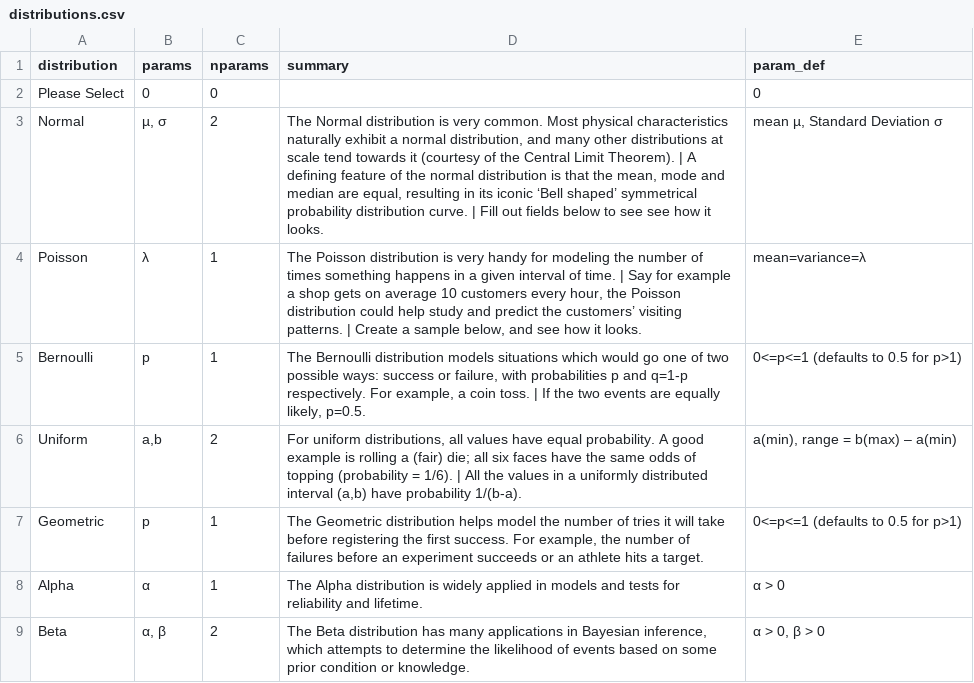
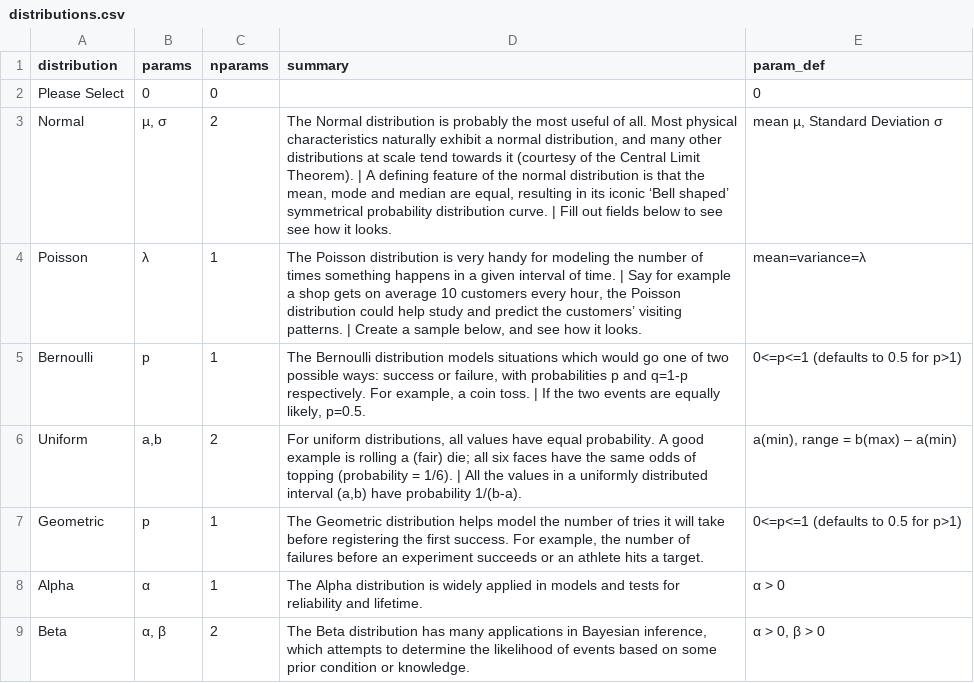
Before and after one commit to Tim-Abwao/probability-distributions-with-flask, a CSV file: data/distributions.csv, drawn as a sheet; only a part is shown.

```diff
--- a/data/distributions.csv
+++ b/data/distributions.csv
@@ -2,3 +2,3 @@ distribution,params,nparams,summary,param_def
 Please Select,0,0,   ,0
-Normal,"µ, σ",2,"The Normal distribution is very common. Most physical characteristics naturally exhibit a normal distribution, and many other distributions at scale tend towards it (courtesy of the Central Limit Theorem). | A defining feature of the normal distribution is that the mean, mode and median are equal, resulting in its iconic ‘Bell shaped’ symmetrical probability distribution curve. | Fill out fields below to see see how it looks.","mean µ, Standard Deviation σ"
+Normal,"µ, σ",2,"The Normal distribution is probably the most useful of all. Most physical characteristics naturally exhibit a normal distribution, and many other distributions at scale tend towards it (courtesy of the Central Limit Theorem). | A defining feature of the normal distribution is that the mean, mode and median are equal, resulting in its iconic ‘Bell shaped’ symmetrical probability distribution curve. | Fill out fields below to see see how it looks.","mean µ, Standard Deviation σ"
 Poisson,λ,1,"The Poisson distribution is very handy for modeling the number of times something happens in a given interval of time. | Say for example a shop gets on average 10 customers every hour, the Poisson distribution could help study and predict the customers’ visiting patterns. | Create a sample below, and see how it looks. ",mean=variance=λ
```
Also changed, not shown: static/files/data.csv, 8 other files.
